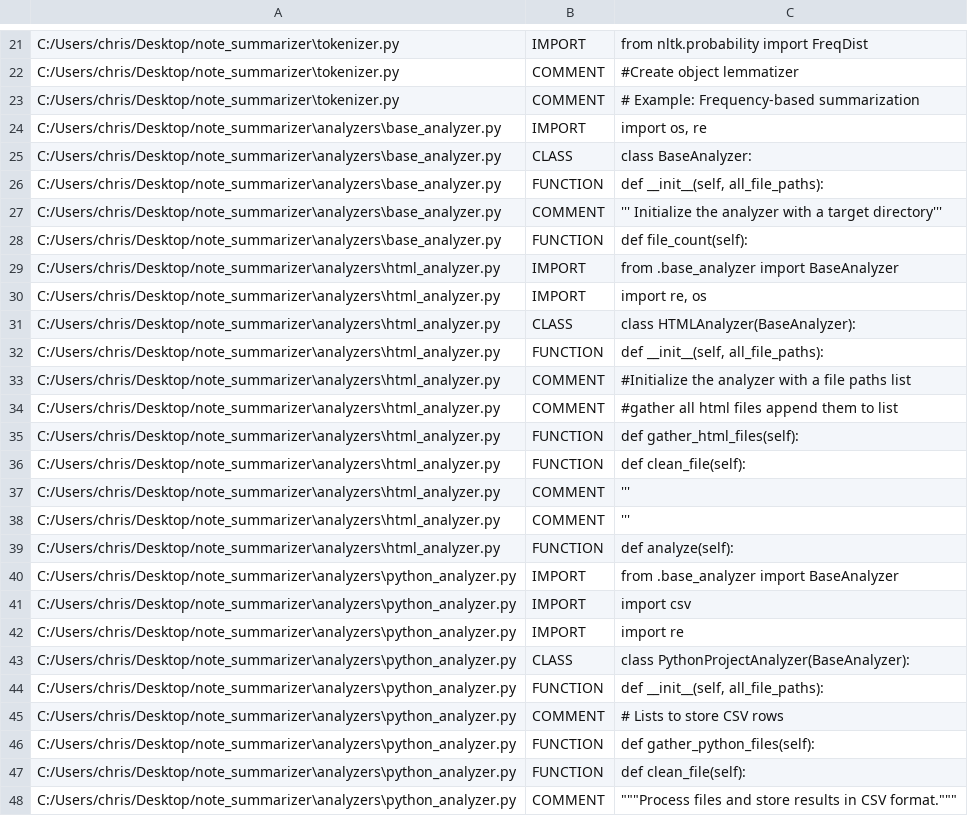
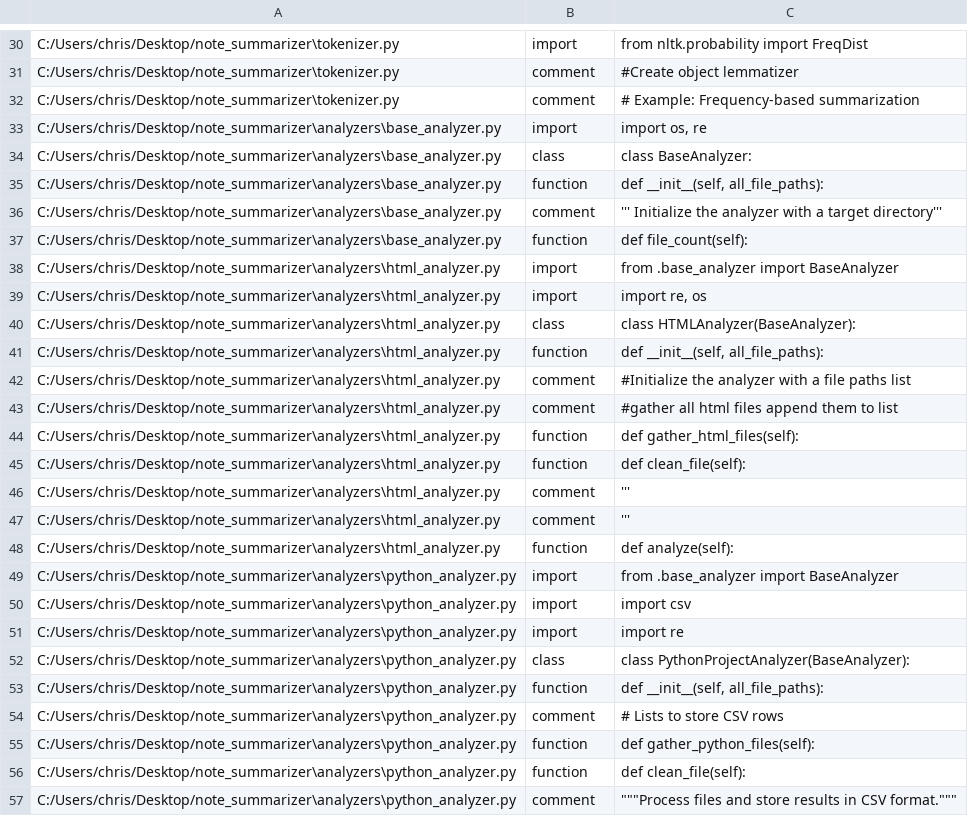
Before and after one commit to kidd1492/note_summarizer, a CSV file: python_summary.csv, drawn as a sheet; only a part is shown, gaps mark what is left out; addresses are those after the commit; the diff covers the shown part only; the diff names each change by its address in the sheet, - before the commit and + after, or states it on an @@ line.

```diff
--- a/python_summary.csv
+++ b/python_summary.csv
-B30: IMPORT
+B30: import
-B31:B32: COMMENT
+B31:B32: comment
-B33: IMPORT
+B33: import
-B34: CLASS
+B34: class
-B35: FUNCTION
+B35: function
-B36: COMMENT
+B36: comment
-B37: FUNCTION
+B37: function
-B38:B39: IMPORT
+B38:B39: import
-B40: CLASS
+B40: class
-B41: FUNCTION
+B41: function
-B42:B43: COMMENT
+B42:B43: comment
-B44:B45: FUNCTION
+B44:B45: function
-B46:B47: COMMENT
+B46:B47: comment
-B48: FUNCTION
+B48: function
-B49:B51: IMPORT
+B49:B51: import
-B52: CLASS
+B52: class
-B53: FUNCTION
+B53: function
-B54: COMMENT
+B54: comment
-B55:B56: FUNCTION
+B55:B56: function
-B57: COMMENT
+B57: comment
```
Also changed, not shown: 9 added rows and 29 edited cells elsewhere in this file, 1 other file.
